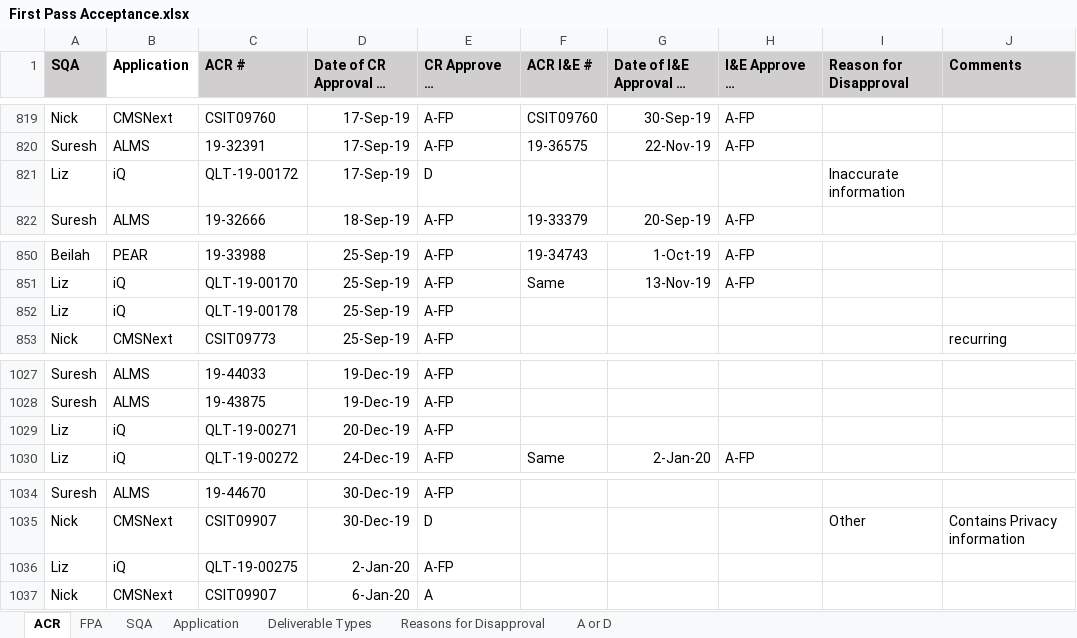
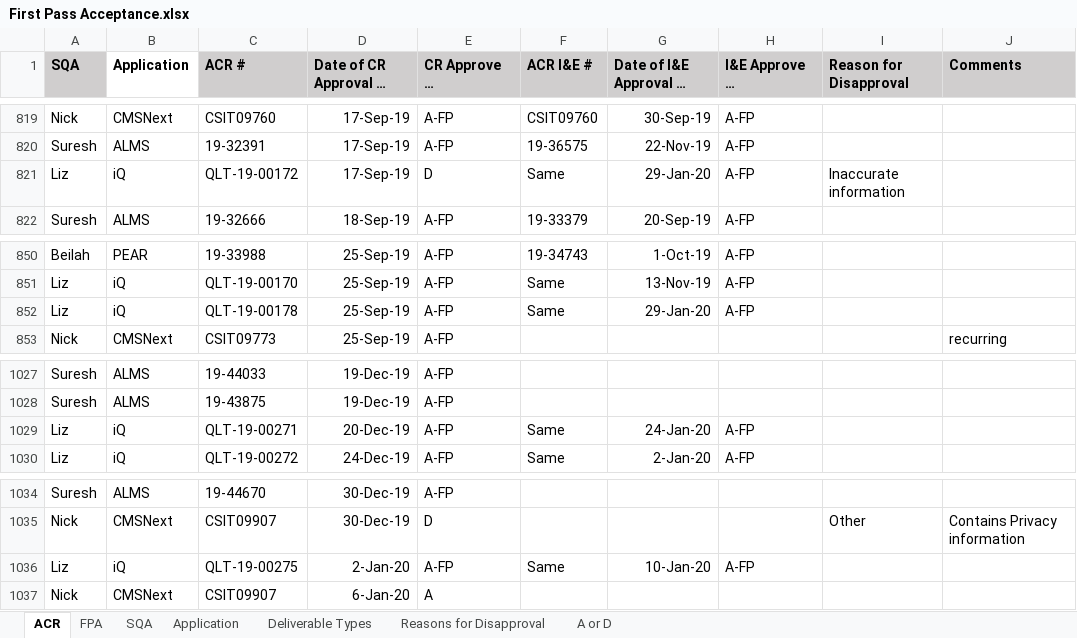
Before and after one commit to ab9sq/firstPassAcceptance, an Excel workbook: data/First Pass Acceptance.xlsx, sheet ACR, drawn as a sheet; only a part is shown, gaps mark what is left out; long unchanged cells end in …; values as stored, in another font and other column widths than the file's, no borders; the diff covers the shown part only; the diff names each change by its address in the sheet, - before the commit and + after, or states it on an @@ line.

```diff
--- a/data/First Pass Acceptance.xlsx (sheet ACR)
+++ b/data/First Pass Acceptance.xlsx (sheet ACR)
-F821 (ACR I&E #): (empty)
+F821 (ACR I&E #): Same
-G821: (empty)
+G821: 29-Jan-20
-H821 (I&E Approve or Disapprove?): (empty)
+H821 (I&E Approve or Disapprove?): A-FP
-F852 (ACR I&E #): (empty)
+F852 (ACR I&E #): Same
-G852: (empty)
+G852: 29-Jan-20
-H852 (I&E Approve or Disapprove?): (empty)
+H852 (I&E Approve or Disapprove?): A-FP
-F1029 (ACR I&E #): (empty)
+F1029 (ACR I&E #): Same
-G1029: (empty)
+G1029: 24-Jan-20
-H1029 (I&E Approve or Disapprove?): (empty)
+H1029 (I&E Approve or Disapprove?): A-FP
-F1036 (ACR I&E #): (empty)
+F1036 (ACR I&E #): Same
-G1036: (empty)
+G1036: 10-Jan-20
-H1036 (I&E Approve or Disapprove?): (empty)
+H1036 (I&E Approve or Disapprove?): A-FP
```
Also changed, not shown: 47 added rows elsewhere in this sheet, sheet FPA, data/First Pass Acceptance_Dallas.xlsx, 4 other files.
